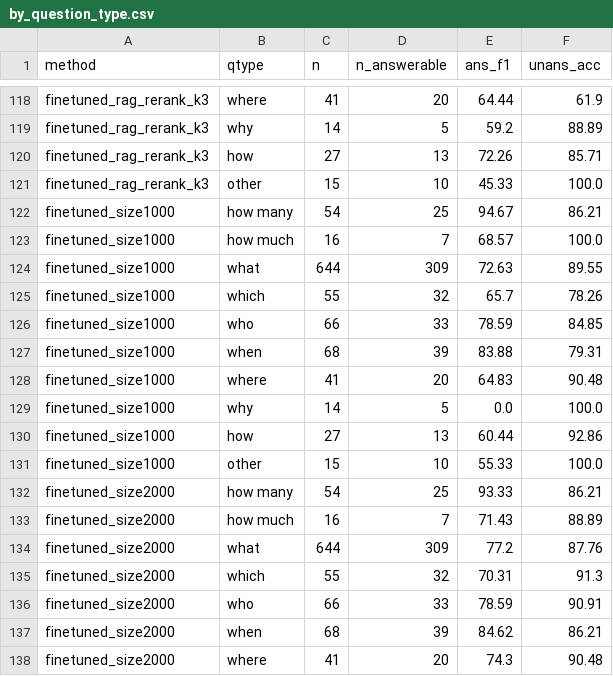
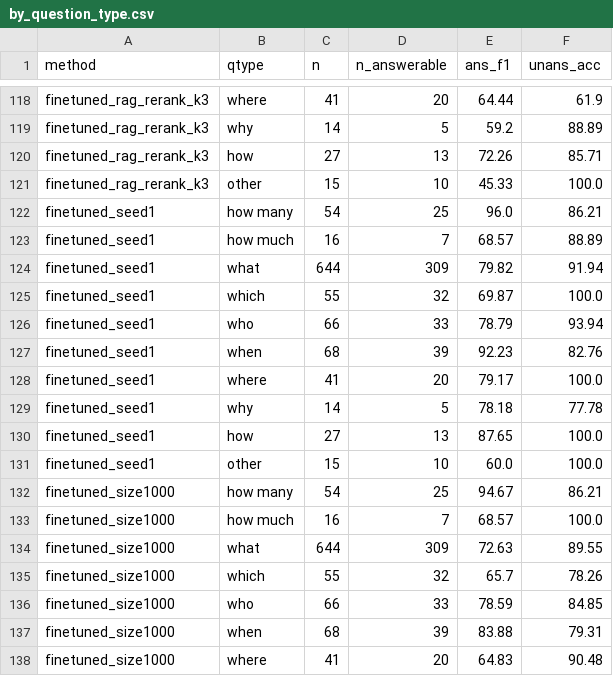
Before and after one commit to Kairos-025/llm-qa-project, a CSV file: results/analysis/by_question_type.csv, drawn as a sheet; only a part is shown, gaps mark what is left out; the shorter side is filled out with more unchanged rows; the diff names each change by its address in the sheet, - before the commit and + after, or states it on an @@ line.

Commit message:
Extensions: final analysis with seed comparison and decoy check

```diff
--- a/results/analysis/by_question_type.csv
+++ b/results/analysis/by_question_type.csv
+row 122: finetuned_seed1 | how many | 54 | 25 | 96.0 | 86.21
+row 123: finetuned_seed1 | how much | 16 | 7 | 68.57 | 88.89
+row 124: finetuned_seed1 | what | 644 | 309 | 79.82 | 91.94
+row 125: finetuned_seed1 | which | 55 | 32 | 69.87 | 100.0
+row 126: finetuned_seed1 | who | 66 | 33 | 78.79 | 93.94
+row 127: finetuned_seed1 | when | 68 | 39 | 92.23 | 82.76
+row 128: finetuned_seed1 | where | 41 | 20 | 79.17 | 100.0
+row 129: finetuned_seed1 | why | 14 | 5 | 78.18 | 77.78
+row 130: finetuned_seed1 | how | 27 | 13 | 87.65 | 100.0
+row 131: finetuned_seed1 | other | 15 | 10 | 60.0 | 100.0
```
Also changed, not shown: results/analysis/confidence_intervals.csv, results/analysis/error_types.csv, 4 other files.
